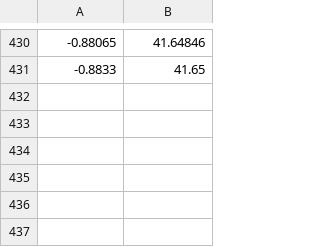
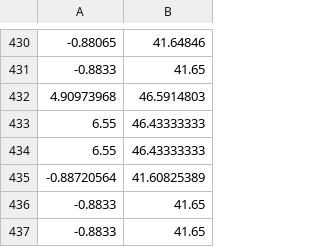
Before and after one commit to UnZurdo/TweepyGeoLocation, a CSV file: tweetsZaragoza.csv, drawn as a sheet; only a part is shown, gaps mark what is left out.

Commit message:
Update tweetsZaragoza.csv

```diff
--- a/tweetsZaragoza.csv
+++ b/tweetsZaragoza.csv
@@ -431 +431,7 @@
 -0.8833,41.65
+4.90973968,46.5914803
+6.55,46.43333333
+6.55,46.43333333
+-0.88720564,41.60825389
+-0.8833,41.65
+-0.8833,41.65
```
